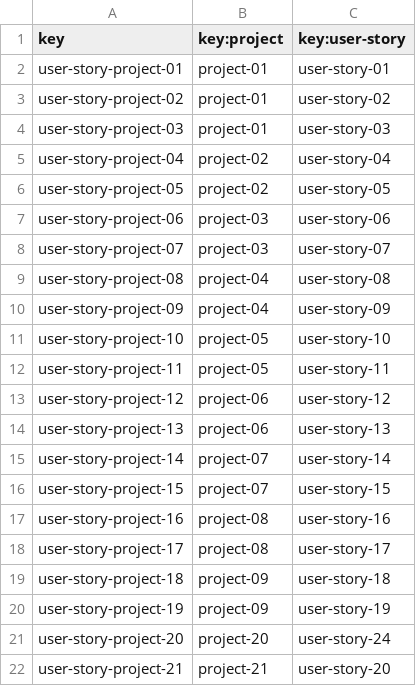
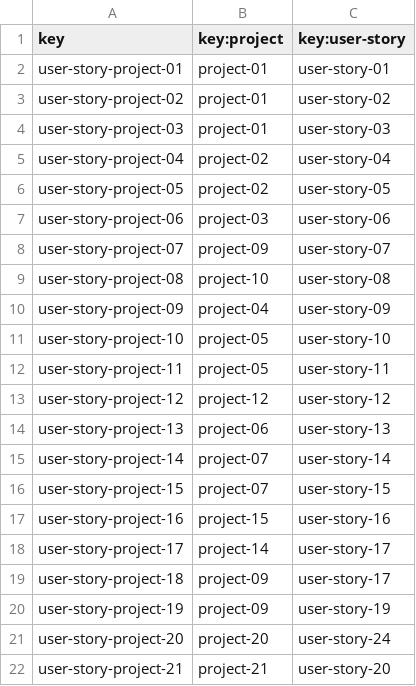
Before and after one commit to DP2-c1-028/Acme-SF-D01, a CSV file: src/main/webapp/WEB-INF/resources/sample-data/user-story-project.csv, drawn as a sheet.

```diff
--- a/src/main/webapp/WEB-INF/resources/sample-data/user-story-project.csv
+++ b/src/main/webapp/WEB-INF/resources/sample-data/user-story-project.csv
@@ -7,4 +7,4 @@ user-story-project-05,project-02,user-story-05
 user-story-project-06,project-03,user-story-06
-user-story-project-07,project-03,user-story-07
-user-story-project-08,project-04,user-story-08
+user-story-project-07,project-09,user-story-07
+user-story-project-08,project-10,user-story-08
 user-story-project-09,project-04,user-story-09
@@ -12,3 +12,3 @@ user-story-project-10,project-05,user-story-10
 user-story-project-11,project-05,user-story-11
-user-story-project-12,project-06,user-story-12
+user-story-project-12,project-12,user-story-12
 user-story-project-13,project-06,user-story-13
@@ -16,5 +16,5 @@ user-story-project-14,project-07,user-story-14
 user-story-project-15,project-07,user-story-15
-user-story-project-16,project-08,user-story-16
-user-story-project-17,project-08,user-story-17
-user-story-project-18,project-09,user-story-18
+user-story-project-16,project-15,user-story-16
+user-story-project-17,project-14,user-story-17
+user-story-project-18,project-09,user-story-17
 user-story-project-19,project-09,user-story-19
```
Also changed, not shown: src/main/webapp/WEB-INF/resources/sample-data/project.csv, src/main/webapp/WEB-INF/resources/sample-data/user-story.csv, 30 other files.
